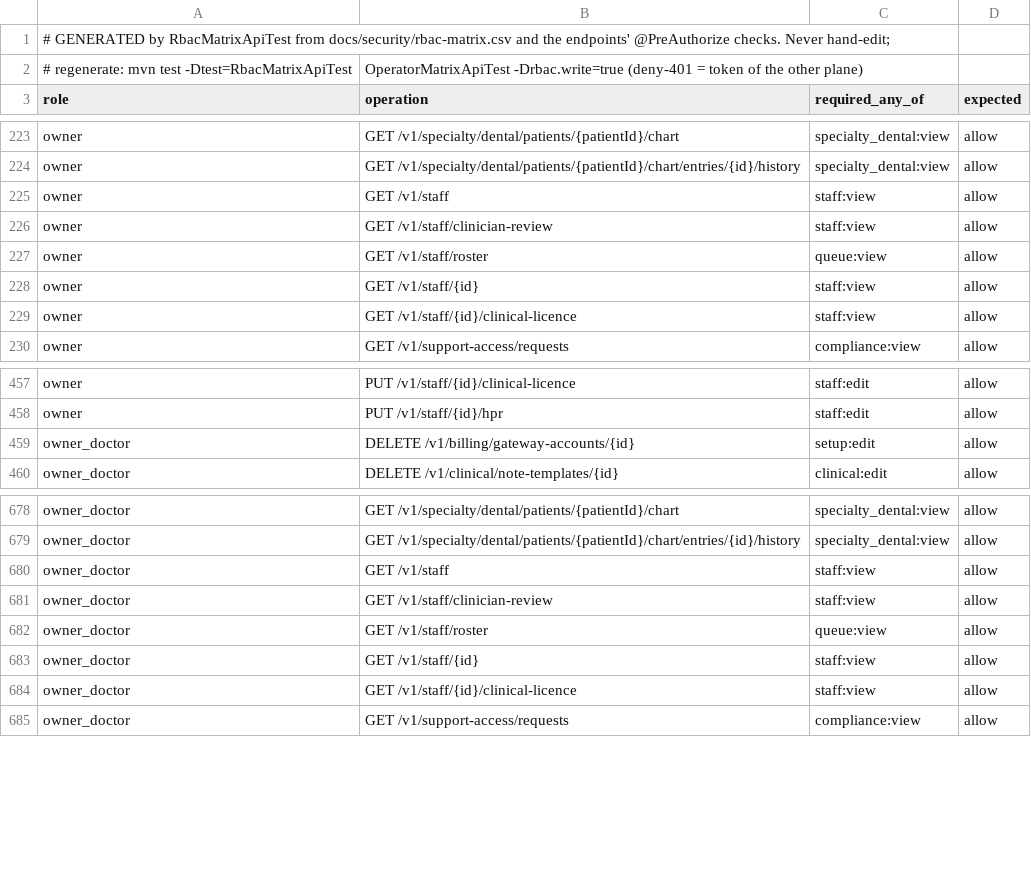
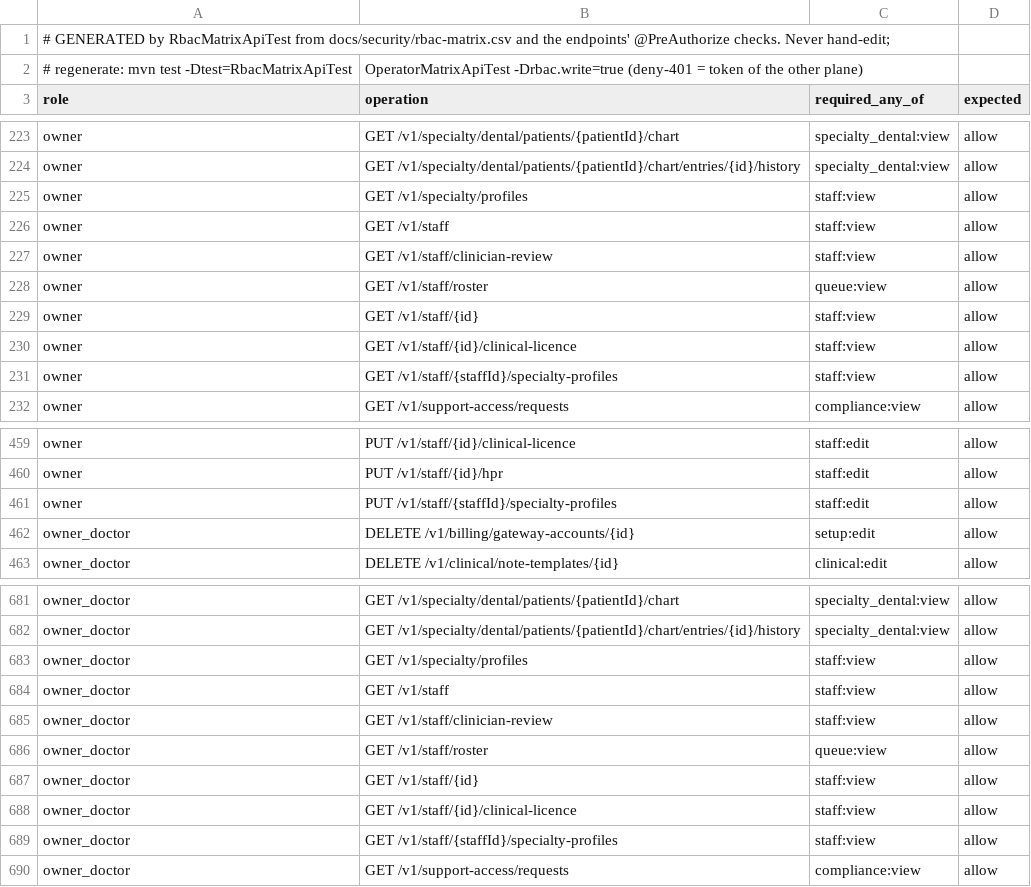
Before and after one commit to silpachandran08-web/Nabd, a CSV file: docs/security/rbac-generated-clinic.csv, drawn as a sheet; only a part is shown, gaps mark what is left out; the diff covers the shown part only.

```diff
--- a/docs/security/rbac-generated-clinic.csv
+++ b/docs/security/rbac-generated-clinic.csv
@@ -224,2 +224,3 @@ owner,GET /v1/specialty/dental/patients/{patientId}/chart,specialty_dental:view,
 owner,GET /v1/specialty/dental/patients/{patientId}/chart/entries/{id}/history,specialty_dental:view,allow
+owner,GET /v1/specialty/profiles,staff:view,allow
 owner,GET /v1/staff,staff:view,allow
@@ -229,2 +230,3 @@ owner,GET /v1/staff/{id},staff:view,allow
 owner,GET /v1/staff/{id}/clinical-licence,staff:view,allow
+owner,GET /v1/staff/{staffId}/specialty-profiles,staff:view,allow
 owner,GET /v1/support-access/requests,compliance:view,allow
@@ -458,2 +460,3 @@ owner,PUT /v1/staff/{id}/clinical-licence,staff:edit,allow
 owner,PUT /v1/staff/{id}/hpr,staff:edit,allow
+owner,PUT /v1/staff/{staffId}/specialty-profiles,staff:edit,allow
 owner_doctor,DELETE /v1/billing/gateway-accounts/{id},setup:edit,allow
@@ -679,2 +682,3 @@ owner_doctor,GET /v1/specialty/dental/patients/{patientId}/chart,specialty_denta
 owner_doctor,GET /v1/specialty/dental/patients/{patientId}/chart/entries/{id}/history,specialty_dental:view,allow
+owner_doctor,GET /v1/specialty/profiles,staff:view,allow
 owner_doctor,GET /v1/staff,staff:view,allow
@@ -684,2 +688,3 @@ owner_doctor,GET /v1/staff/{id},staff:view,allow
 owner_doctor,GET /v1/staff/{id}/clinical-licence,staff:view,allow
+owner_doctor,GET /v1/staff/{staffId}/specialty-profiles,staff:view,allow
 owner_doctor,GET /v1/support-access/requests,compliance:view,allow
```
Also changed, not shown: 13 added rows elsewhere in this file, docs/security/rbac-generated-operator.csv, 24 other files.
